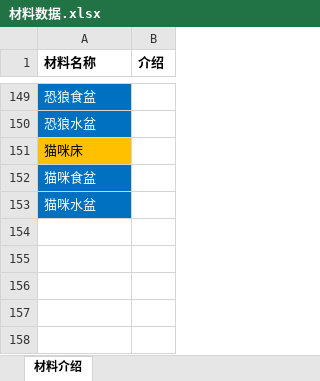
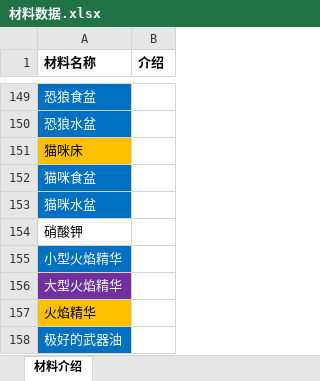
Before and after one commit to jasonXiao422/grimsoul-wiki, an Excel workbook: data-source/材料数据.xlsx, sheet 材料介绍, drawn as a sheet; only a part is shown, gaps mark what is left out; values as stored, in another font and other column widths than the file's, no borders; the diff names each change by its address in the sheet, - before the commit and + after, or states it on an @@ line.

```diff
--- a/data-source/材料数据.xlsx (sheet 材料介绍)
+++ b/data-source/材料数据.xlsx (sheet 材料介绍)
+row 154: 硝酸钾
+row 155: 小型火焰精华
+row 156: 大型火焰精华
+row 157: 火焰精华
+row 158: 极好的武器油
```
Also changed, not shown: data-source/武器数据.xlsx, 6 other files.
